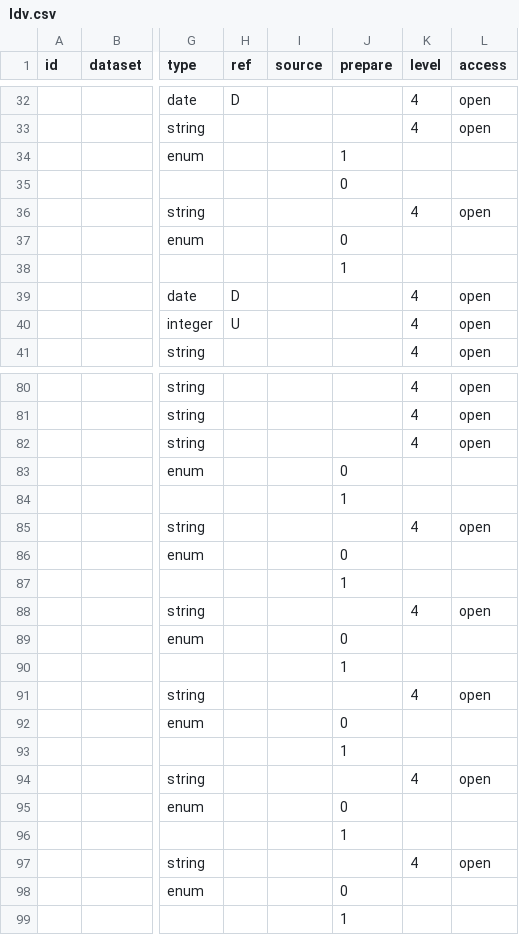
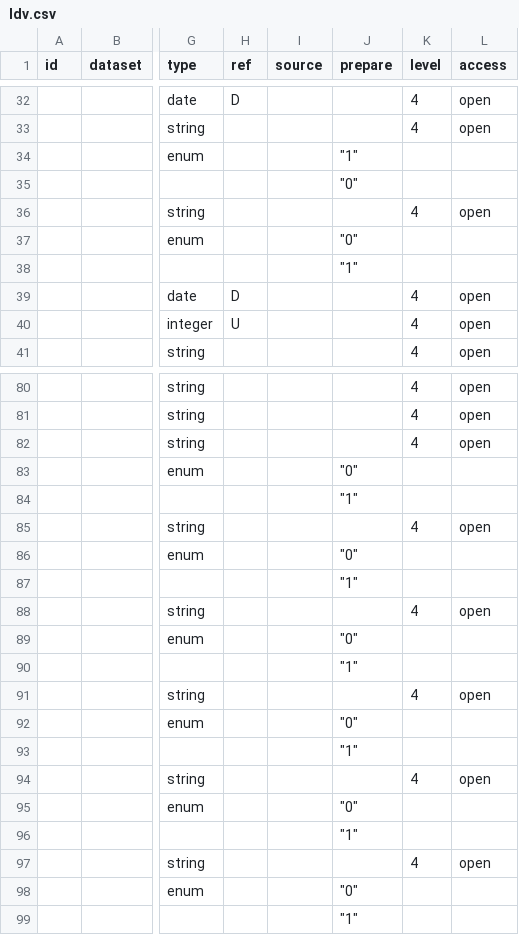
Before and after one commit to atviriduomenys/manifest, a CSV file: datasets/gov/uzt/ldv.csv, drawn as a sheet; only a part is shown, gaps mark what is left out; the diff covers the shown part only; the diff names each change by its address in the sheet, - before the commit and + after, or states it on an @@ line.

Commit message:
Update ldv.csv

```diff
--- a/datasets/gov/uzt/ldv.csv
+++ b/datasets/gov/uzt/ldv.csv
-J34 (prepare): 1
+J34 (prepare): "1"
-J35 (prepare): 0
+J35 (prepare): "0"
-J37 (prepare): 0
+J37 (prepare): "0"
-J38 (prepare): 1
+J38 (prepare): "1"
-J83 (prepare): 0
+J83 (prepare): "0"
-J84 (prepare): 1
+J84 (prepare): "1"
-J86 (prepare): 0
+J86 (prepare): "0"
-J87 (prepare): 1
+J87 (prepare): "1"
-J89 (prepare): 0
+J89 (prepare): "0"
-J90 (prepare): 1
+J90 (prepare): "1"
-J92 (prepare): 0
+J92 (prepare): "0"
-J93 (prepare): 1
+J93 (prepare): "1"
-J95 (prepare): 0
+J95 (prepare): "0"
-J96 (prepare): 1
+J96 (prepare): "1"
-J98 (prepare): 0
+J98 (prepare): "0"
-J99 (prepare): 1
+J99 (prepare): "1"
```
Also changed, not shown: 10 edited cells elsewhere in this file.
